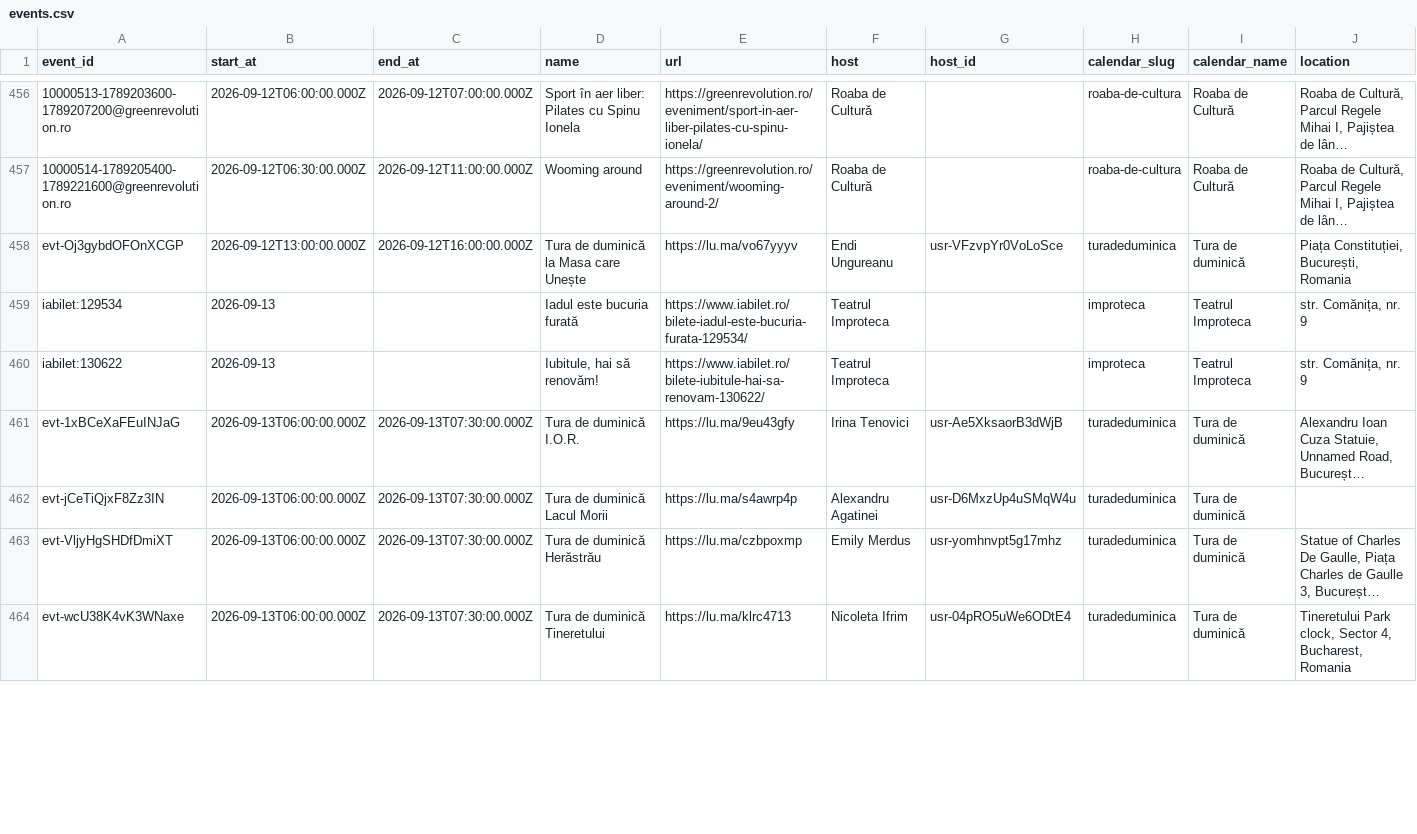
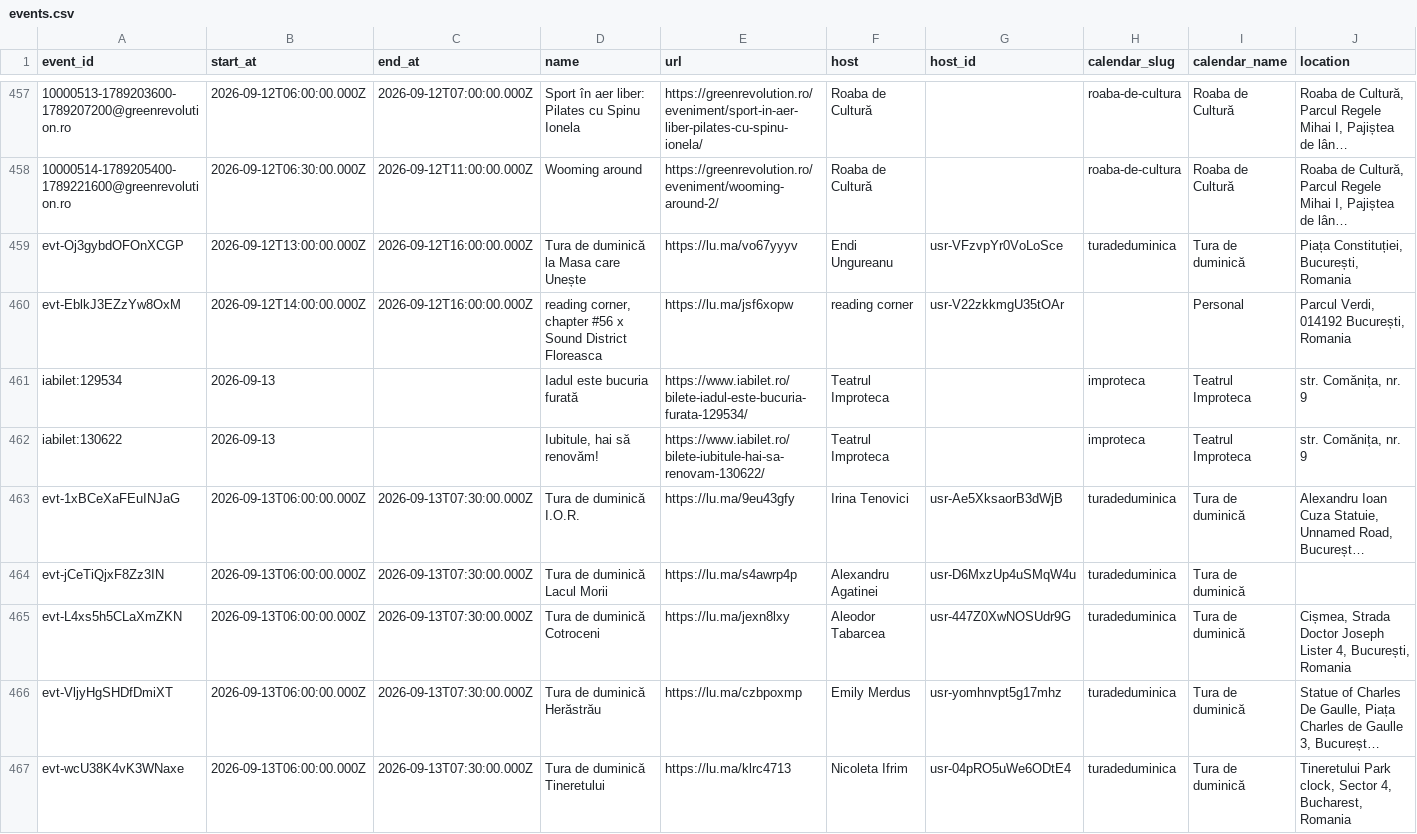
Before and after one commit to FlorinPopaCodes/bucharest-meetup-tracker, a CSV file: data/events.csv, drawn as a sheet; only a part is shown, gaps mark what is left out; long unchanged cells end in …; rows hold the shown columns only; the diff covers the shown part only; the diff names each change by its address in the sheet, - before the commit and + after, or states it on an @@ line.

```diff
--- a/data/events.csv
+++ b/data/events.csv
+row 460: evt-EblkJ3EZzYw8OxM | 2026-09-12T14:00:00.000Z | 2026-09-12T16:00:00.000Z | reading corner, chapter #56 x Sound District Floreasca | https://lu.ma/jsf6xopw | reading corner | usr-V22zkkmgU35tOAr |  | Personal | Parcul Verdi, 014192 București, Romania
+row 465: evt-L4xs5h5CLaXmZKN | 2026-09-13T06:00:00.000Z | 2026-09-13T07:30:00.000Z | Tura de duminică Cotroceni | https://lu.ma/jexn8lxy | Aleodor Tabarcea | usr-447Z0XwNOSUdr9G | turadeduminica | Tura de duminică | Cișmea, Strada Doctor Joseph Lister 4, București, Romania
```
Also changed, not shown: 2 added rows and 22 edited cells elsewhere in this file, 4 other files.
